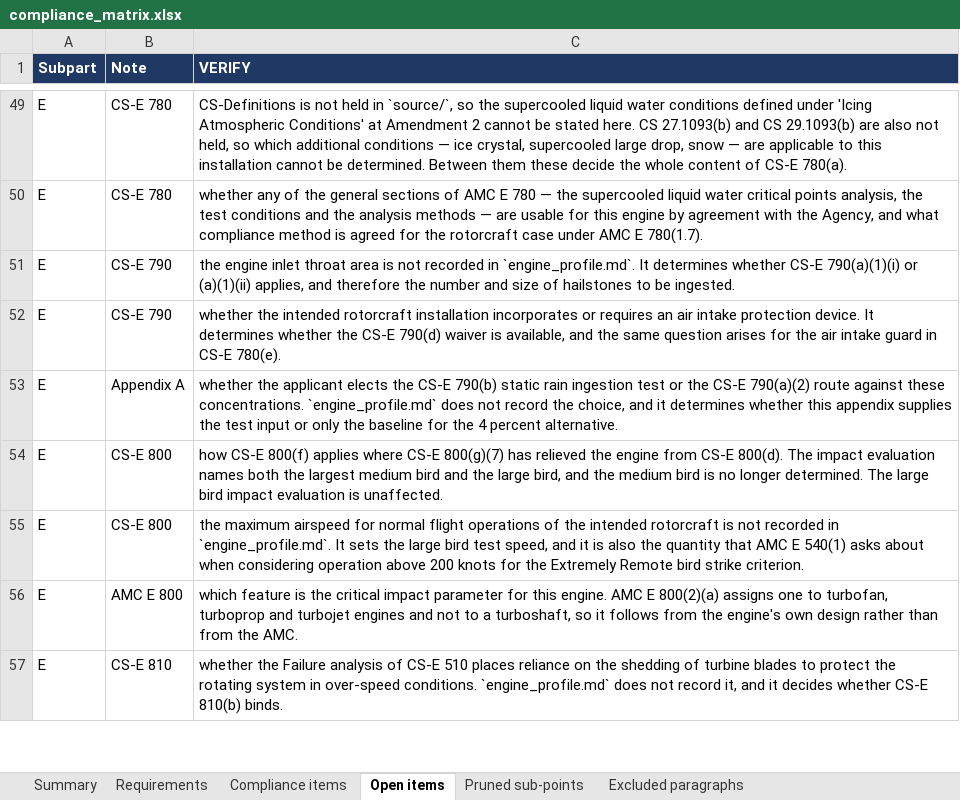
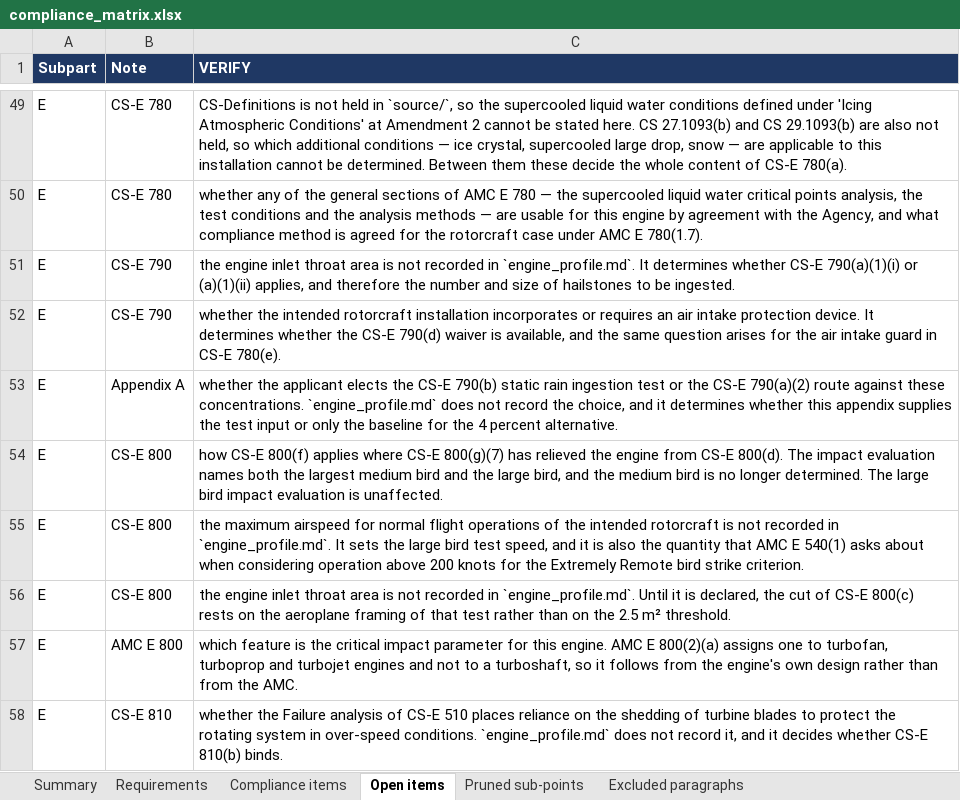
Before and after one commit to evrenge/CS-E, an Excel workbook: deck/compliance_matrix.xlsx, sheet Open items, drawn as a sheet; only a part is shown, gaps mark what is left out; values as stored, in another font and other column widths than the file's, no borders; the diff names each change by its address in the sheet, - before the commit and + after, or states it on an @@ line.

```diff
--- a/deck/compliance_matrix.xlsx (sheet Open items)
+++ b/deck/compliance_matrix.xlsx (sheet Open items)
+row 56: E | CS-E 800 | the engine inlet throat area is not recorded in `engine_profile.md`. Until it is declared, the cut of CS-E 800(c) rests on the aeroplane framing of that test rather than on the 2.5 m² threshold.
```
Also changed, not shown: sheet Summary, sheet Pruned sub-points, 30 other files.
